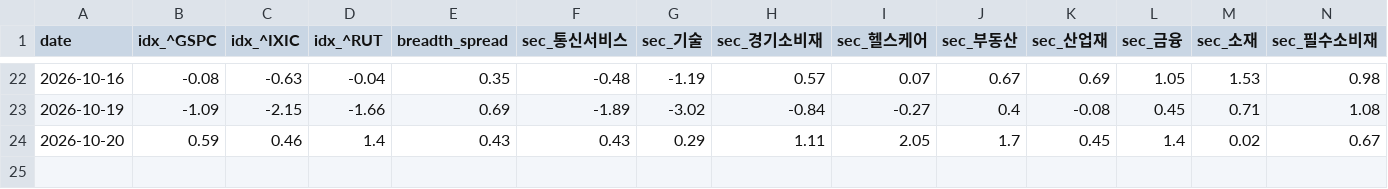
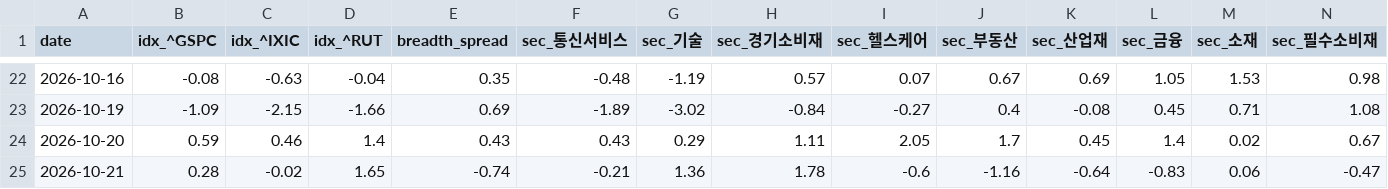
Before and after one commit to panzeeeeee/researchdashboard, a CSV file: history/market_daily.csv, drawn as a sheet; only a part is shown, gaps mark what is left out; rows hold the shown columns only; the diff names each change by its address in the sheet, - before the commit and + after, or states it on an @@ line.

```diff
--- a/history/market_daily.csv
+++ b/history/market_daily.csv
+row 25: 2026-10-21 | 0.28 | -0.02 | 1.65 | -0.74 | -0.21 | 1.36 | 1.78 | -0.6 | -1.16 | -0.64 | -0.83 | 0.06 | -0.47
```
Also changed, not shown: 31 other files.
